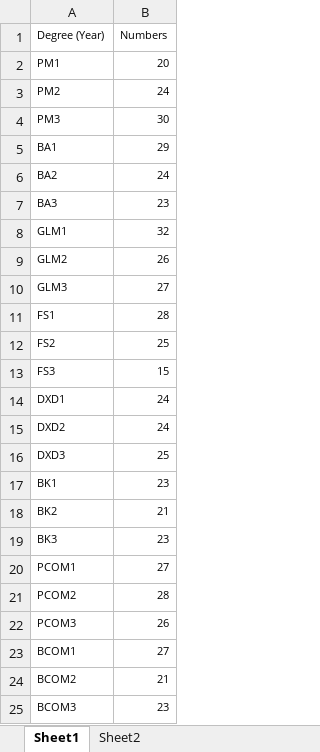
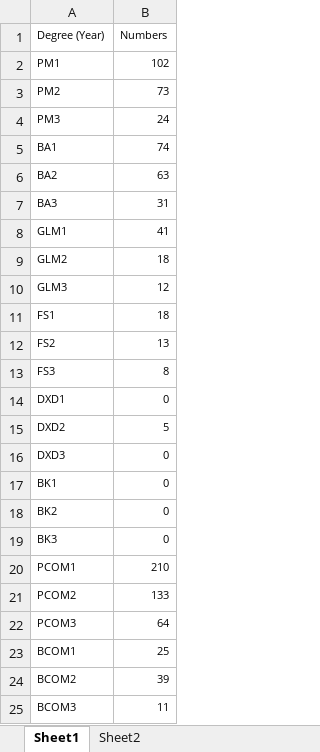
Before and after one commit to MacEwanCMPT395/2023-01_Team5, an Excel workbook: test file.xlsx, sheet Sheet1, drawn as a sheet; values as stored, in another font and other column widths than the file's, no borders; the diff names each change by its address in the sheet, - before the commit and + after, or states it on an @@ line.

```diff
--- a/test file.xlsx (sheet Sheet1)
+++ b/test file.xlsx (sheet Sheet1)
-B2 (Numbers): 20
+B2 (Numbers): 102
-B3 (Numbers): 24
+B3 (Numbers): 73
-B4 (Numbers): 30
+B4 (Numbers): 24
-B5 (Numbers): 29
+B5 (Numbers): 74
-B6 (Numbers): 24
+B6 (Numbers): 63
-B7 (Numbers): 23
+B7 (Numbers): 31
-B8 (Numbers): 32
+B8 (Numbers): 41
-B9 (Numbers): 26
+B9 (Numbers): 18
-B10 (Numbers): 27
+B10 (Numbers): 12
-B11 (Numbers): 28
+B11 (Numbers): 18
-B12 (Numbers): 25
+B12 (Numbers): 13
-B13 (Numbers): 15
+B13 (Numbers): 8
-B14 (Numbers): 24
+B14 (Numbers): 0
-B15 (Numbers): 24
+B15 (Numbers): 5
-B16 (Numbers): 25
+B16 (Numbers): 0
-B17 (Numbers): 23
+B17 (Numbers): 0
-B18 (Numbers): 21
+B18 (Numbers): 0
-B19 (Numbers): 23
+B19 (Numbers): 0
-B20 (Numbers): 27
+B20 (Numbers): 210
-B21 (Numbers): 28
+B21 (Numbers): 133
-B22 (Numbers): 26
+B22 (Numbers): 64
-B23 (Numbers): 27
+B23 (Numbers): 25
-B24 (Numbers): 21
+B24 (Numbers): 39
-B25 (Numbers): 23
+B25 (Numbers): 11
```
Also changed, not shown: 7 other files.
